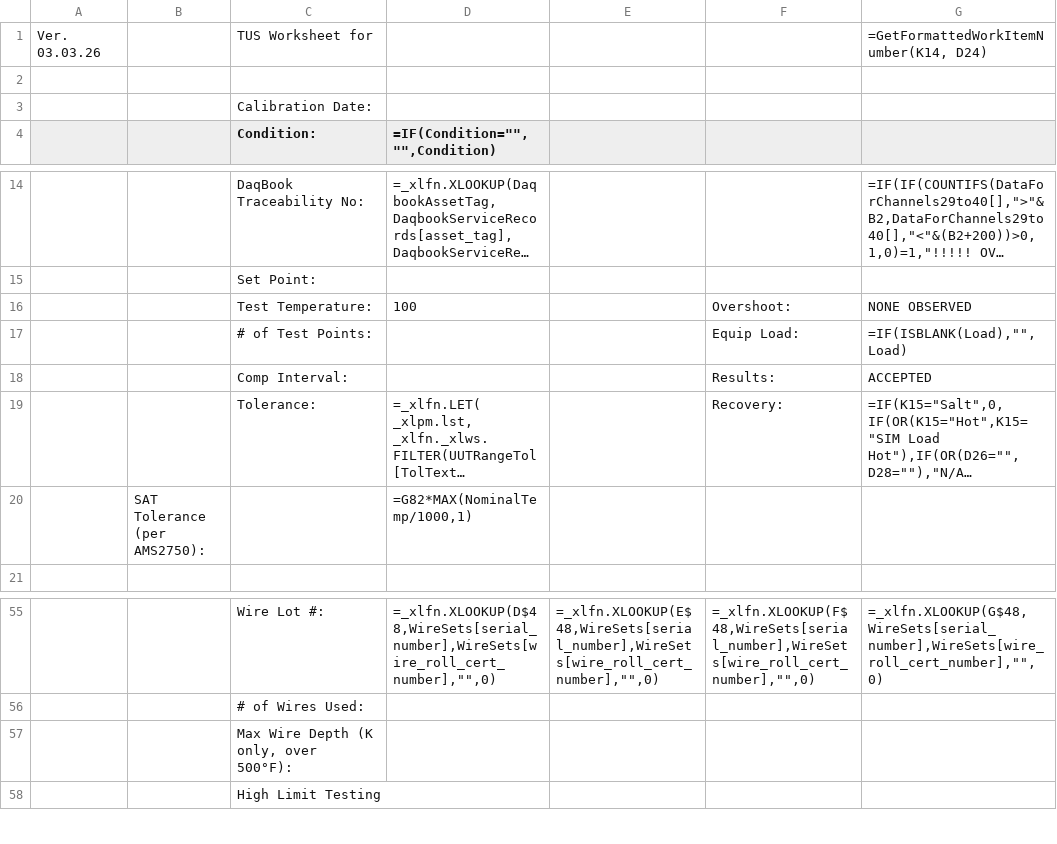
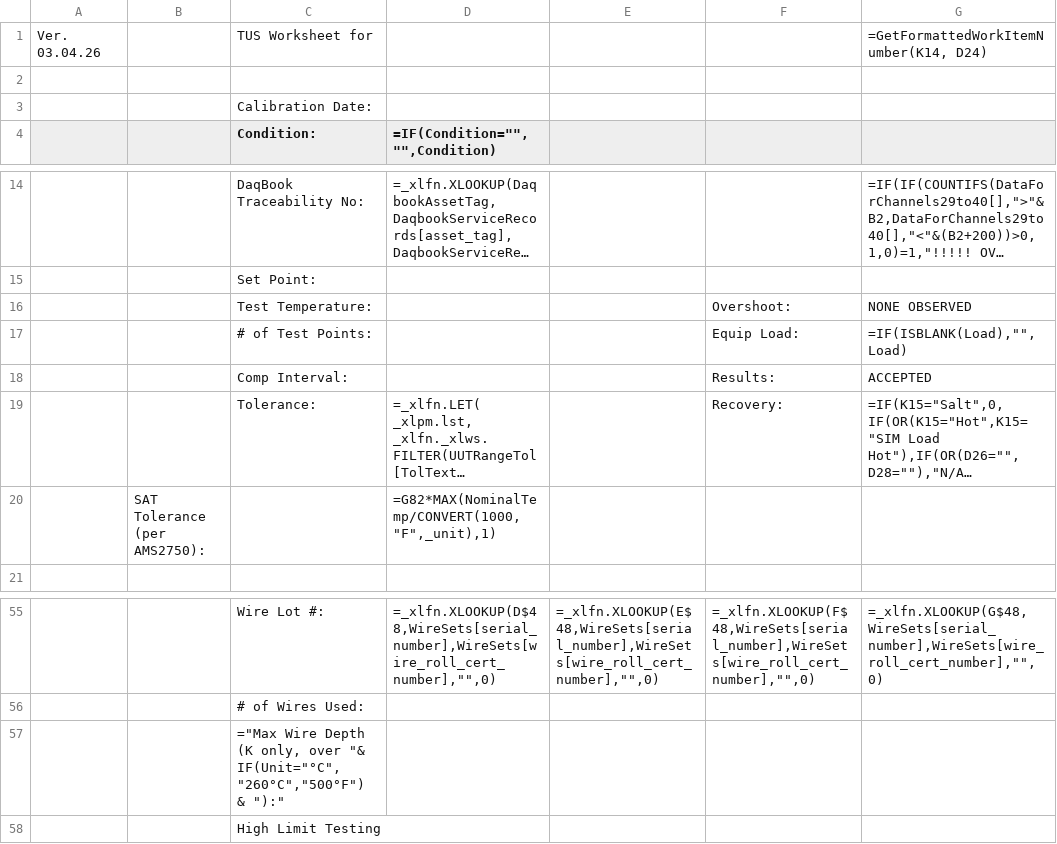
Before and after one commit to Johnson-Gage-Inspection-Inc/xl-TUS, a CSV file: exploded/TUS/sheets/Main.csv, drawn as a sheet; only a part is shown, gaps mark what is left out; long unchanged cells end in …; the diff names each change by its address in the sheet, - before the commit and + after, or states it on an @@ line.

Commit message:
Enhance Main and UUTRangeTol sheets: add unit information for temperature and improve formula consistency

```diff
--- a/exploded/TUS/sheets/Main.csv
+++ b/exploded/TUS/sheets/Main.csv
-A1: Ver. 03.03.26
+A1: Ver. 03.04.26
-D16 (=IF(Condition="","",Condition)): 100
+D16 (=IF(Condition="","",Condition)): (empty)
-D20 (=IF(Condition="","",Condition)): =G82*MAX(NominalTemp/1000,1)
+D20 (=IF(Condition="","",Condition)): =G82*MAX(NominalTemp/CONVERT(1000,"F",_unit),1)
-C57 (Condition:): Max Wire Depth (K only, over 500°F):
+C57 (Condition:): ="Max Wire Depth (K only, over "& IF(Unit="°C","260°C","500°F") & "):"
```
Also changed, not shown: exploded/TUS/sheets/UUTRangeTol.csv, 1 other file.
